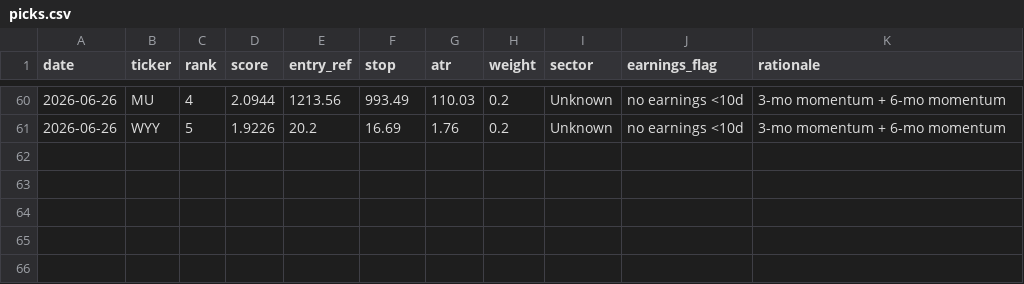
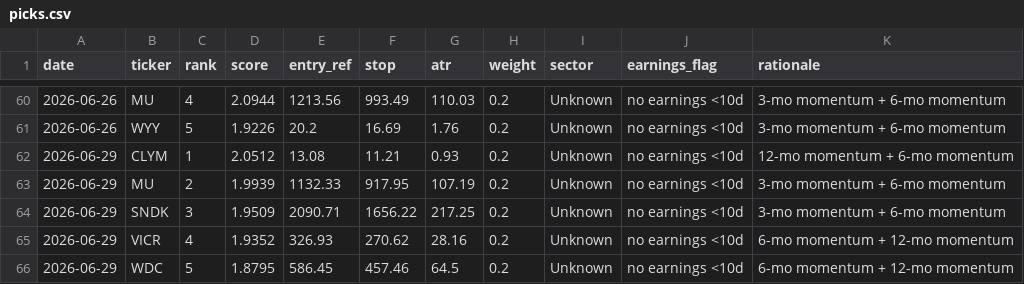
Before and after one commit to EeroP7/1, a CSV file: output_data/picks.csv, drawn as a sheet; only a part is shown, gaps mark what is left out; the diff names each change by its address in the sheet, - before the commit and + after, or states it on an @@ line.

Commit message:
journal: daily picks 2026-06-29

```diff
--- a/output_data/picks.csv
+++ b/output_data/picks.csv
+row 62: 2026-06-29 | CLYM | 1 | 2.0512 | 13.08 | 11.21 | 0.93 | 0.2 | Unknown | no earnings <10d | 12-mo momentum + 6-mo momentum
+row 63: 2026-06-29 | MU | 2 | 1.9939 | 1132.33 | 917.95 | 107.19 | 0.2 | Unknown | no earnings <10d | 3-mo momentum + 6-mo momentum
+row 64: 2026-06-29 | SNDK | 3 | 1.9509 | 2090.71 | 1656.22 | 217.25 | 0.2 | Unknown | no earnings <10d | 3-mo momentum + 6-mo momentum
+row 65: 2026-06-29 | VICR | 4 | 1.9352 | 326.93 | 270.62 | 28.16 | 0.2 | Unknown | no earnings <10d | 6-mo momentum + 12-mo momentum
+row 66: 2026-06-29 | WDC | 5 | 1.8795 | 586.45 | 457.46 | 64.5 | 0.2 | Unknown | no earnings <10d | 6-mo momentum + 12-mo momentum
```
Also changed, not shown: output_data/journal.csv.
